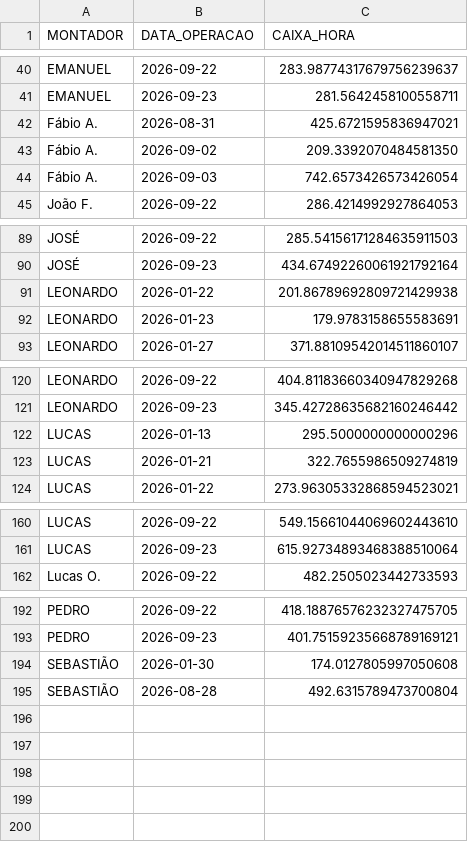
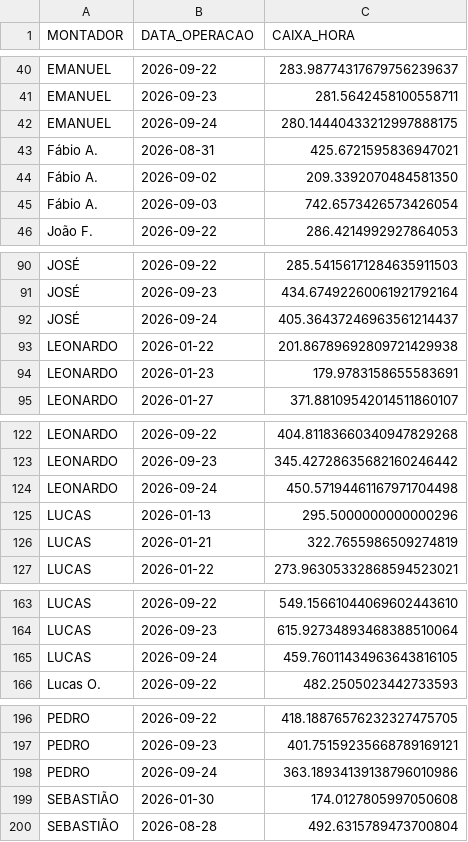
Before and after one commit to diogojfr/report-cdc-streamlit, a CSV file: data/caixa_hora.csv, drawn as a sheet; only a part is shown, gaps mark what is left out; the diff names each change by its address in the sheet, - before the commit and + after, or states it on an @@ line.

```diff
--- a/data/caixa_hora.csv
+++ b/data/caixa_hora.csv
+row 42: EMANUEL | 2026-09-24 | 280.14440433212997888175
+row 92: JOSÉ | 2026-09-24 | 405.36437246963561214437
+row 124: LEONARDO | 2026-09-24 | 450.57194461167971704498
+row 165: LUCAS | 2026-09-24 | 459.76011434963643816105
+row 198: PEDRO | 2026-09-24 | 363.18934139138796010986
```
Also changed, not shown: data/conf_registros.csv, data/tab_duracao_operacao.csv, 9 other files.
